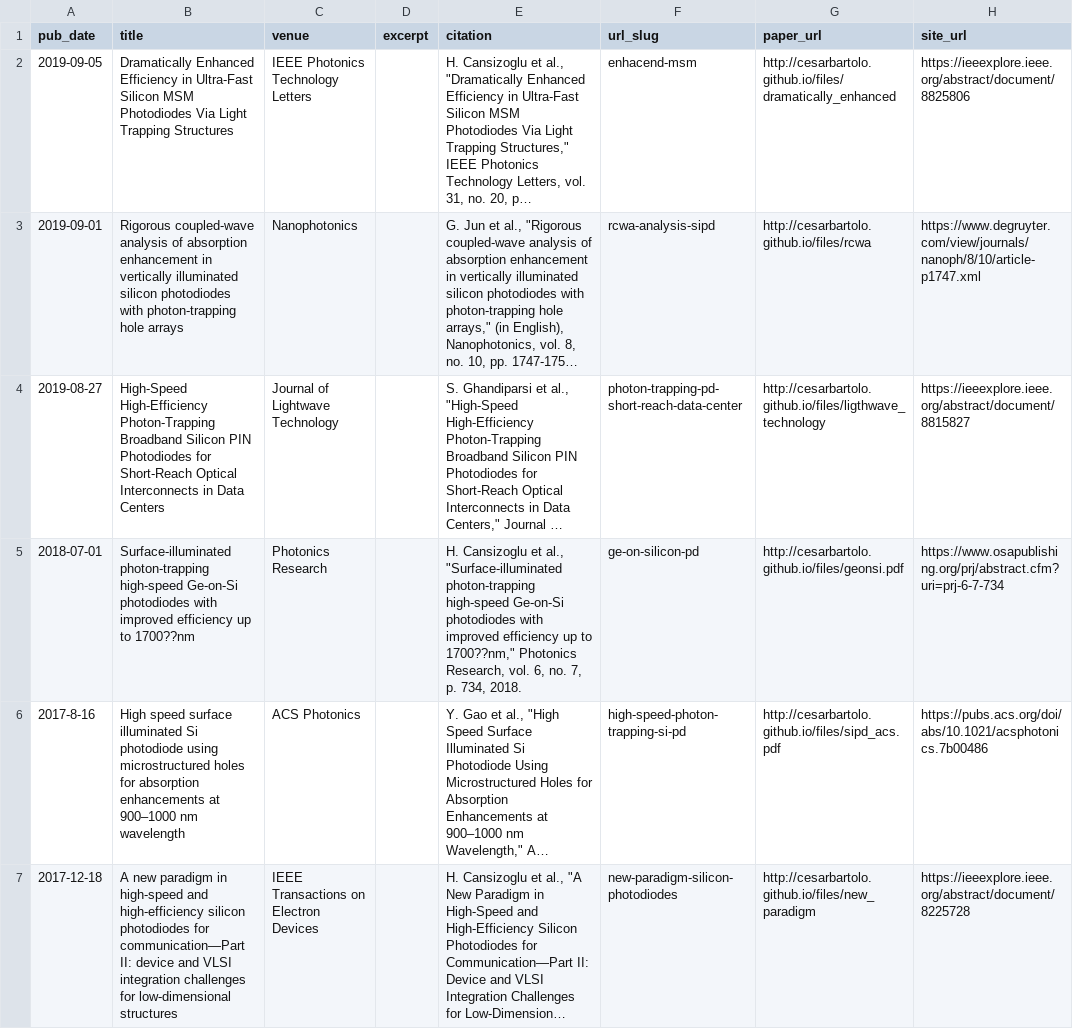
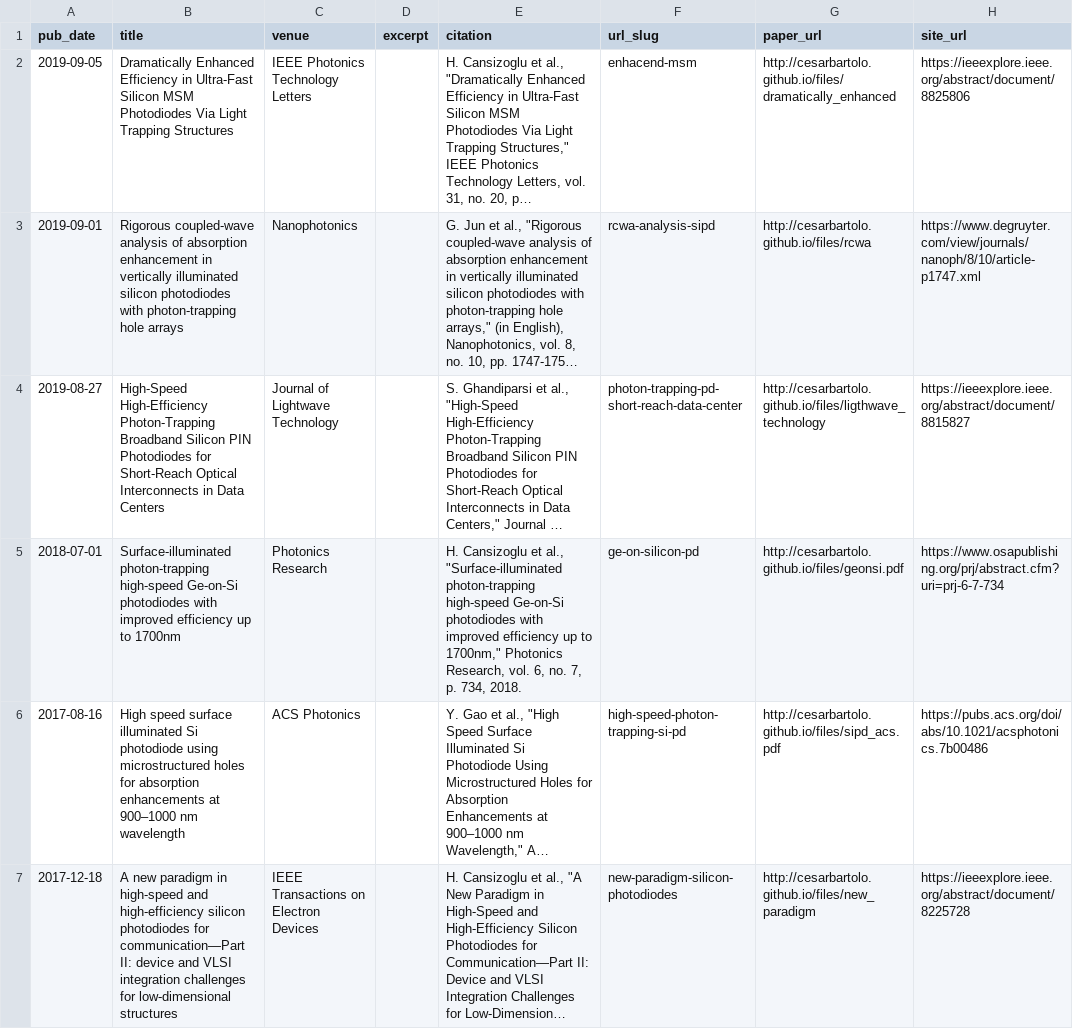
Before and after one commit to Alma-PC/alma-pc.github.io, a TSV file: markdown_generator/publications_cesarbartolo.tsv, drawn as a sheet; long unchanged cells end in …; the diff names each change by its address in the sheet, - before the commit and + after, or states it on an @@ line.

Commit message:
now adding publications markdowns5

```diff
--- a/markdown_generator/publications_cesarbartolo.tsv
+++ b/markdown_generator/publications_cesarbartolo.tsv
-B5 (title): …up to 1700??nm
+B5 (title): …up to 1700nm
-E5 (citation): …up to 1700??nm," Photonics Research,…
+E5 (citation): …up to 1700nm," Photonics Research,…
-A6 (pub_date): 2017-8-16
+A6 (pub_date): 2017-08-16
```
Also changed, not shown: 2 other files.
